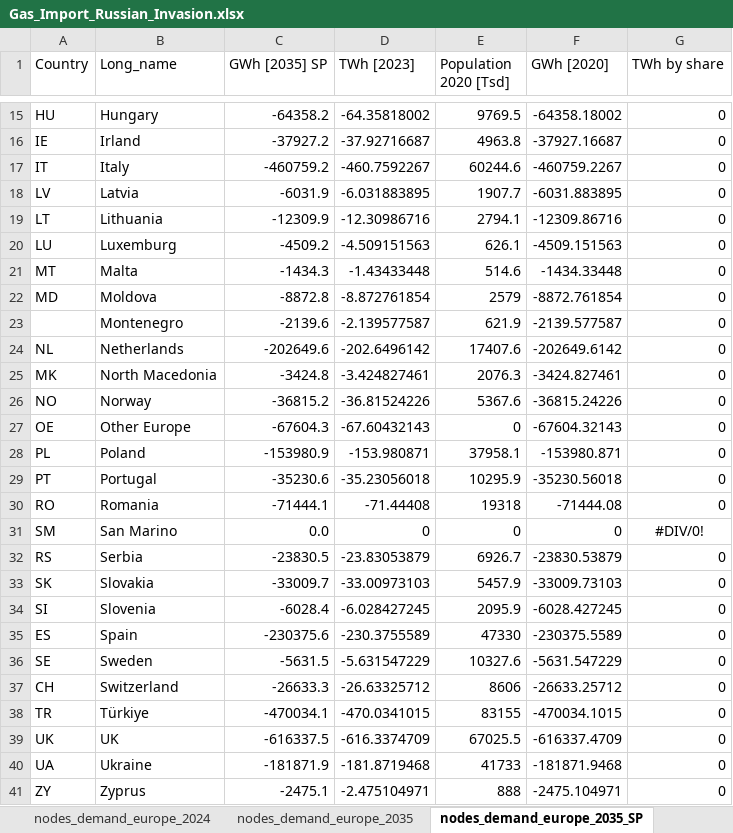
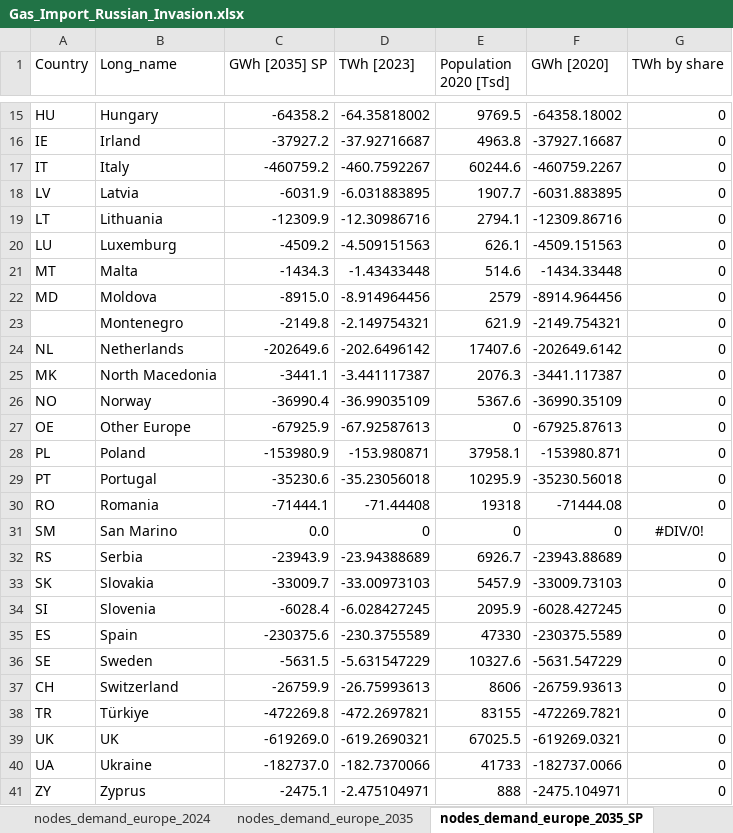
Before and after one commit to CSEI-EU/gas_infrastructure_model, an Excel workbook: 01_data/01_input_data/02_processed/Gas_Import_Russian_Invasion.xlsx, sheet nodes_demand_europe_2035_SP, drawn as a sheet; only a part is shown, gaps mark what is left out; values as stored, in another font and other column widths than the file's, no borders; table styles not drawn; the diff covers the shown part only; the diff names each change by its address in the sheet, - before the commit and + after, or states it on an @@ line.

```diff
--- a/01_data/01_input_data/02_processed/Gas_Import_Russian_Invasion.xlsx (sheet nodes_demand_europe_2035_SP)
+++ b/01_data/01_input_data/02_processed/Gas_Import_Russian_Invasion.xlsx (sheet nodes_demand_europe_2035_SP)
-C22 (GWh [2035] SP): -8872.8
+C22 (GWh [2035] SP): -8915.0
-D22 (TWh [2023]): -8.872761854
+D22 (TWh [2023]): -8.914964456
-F22 (GWh [2020]): -8872.761854
+F22 (GWh [2020]): -8914.964456
-C23 (GWh [2035] SP): -2139.6
+C23 (GWh [2035] SP): -2149.8
-D23 (TWh [2023]): -2.139577587
+D23 (TWh [2023]): -2.149754321
-F23 (GWh [2020]): -2139.577587
+F23 (GWh [2020]): -2149.754321
-C25 (GWh [2035] SP): -3424.8
+C25 (GWh [2035] SP): -3441.1
-D25 (TWh [2023]): -3.424827461
+D25 (TWh [2023]): -3.441117387
-F25 (GWh [2020]): -3424.827461
+F25 (GWh [2020]): -3441.117387
-C26 (GWh [2035] SP): -36815.2
+C26 (GWh [2035] SP): -36990.4
-D26 (TWh [2023]): -36.81524226
+D26 (TWh [2023]): -36.99035109
-F26 (GWh [2020]): -36815.24226
+F26 (GWh [2020]): -36990.35109
-C27 (GWh [2035] SP): -67604.3
+C27 (GWh [2035] SP): -67925.9
-D27 (TWh [2023]): -67.60432143
+D27 (TWh [2023]): -67.92587613
-F27 (GWh [2020]): -67604.32143
+F27 (GWh [2020]): -67925.87613
-C32 (GWh [2035] SP): -23830.5
+C32 (GWh [2035] SP): -23943.9
-D32 (TWh [2023]): -23.83053879
+D32 (TWh [2023]): -23.94388689
-F32 (GWh [2020]): -23830.53879
+F32 (GWh [2020]): -23943.88689
-C37 (GWh [2035] SP): -26633.3
+C37 (GWh [2035] SP): -26759.9
-D37 (TWh [2023]): -26.63325712
+D37 (TWh [2023]): -26.75993613
-F37 (GWh [2020]): -26633.25712
+F37 (GWh [2020]): -26759.93613
-C38 (GWh [2035] SP): -470034.1
+C38 (GWh [2035] SP): -472269.8
-D38 (TWh [2023]): -470.0341015
+D38 (TWh [2023]): -472.2697821
-F38 (GWh [2020]): -470034.1015
+F38 (GWh [2020]): -472269.7821
-C39 (GWh [2035] SP): -616337.5
+C39 (GWh [2035] SP): -619269.0
-D39 (TWh [2023]): -616.3374709
+D39 (TWh [2023]): -619.2690321
-F39 (GWh [2020]): -616337.4709
+F39 (GWh [2020]): -619269.0321
-C40 (GWh [2035] SP): -181871.9
+C40 (GWh [2035] SP): -182737.0
-D40 (TWh [2023]): -181.8719468
+D40 (TWh [2023]): -182.7370066
-F40 (GWh [2020]): -181871.9468
+F40 (GWh [2020]): -182737.0066
```
Also changed, not shown: 9 edited cells elsewhere in this sheet, sheet nodes_demand_europe_2035, sheet nodes_demand_europe_2035_AP, sheet nodes_demand_europe_2024, sheet nodes_demand_europe_2020, other sheet tabs, 01_data/01_input_data/02_processed/01_paper_IAEE/inputs_IAEE_2025_run_2024_SP.xlsx, 2 other files.
